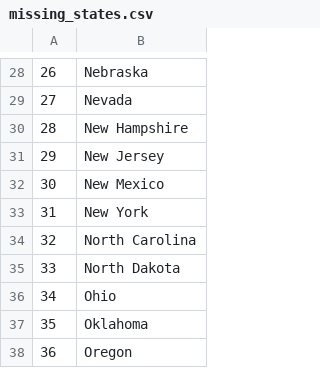
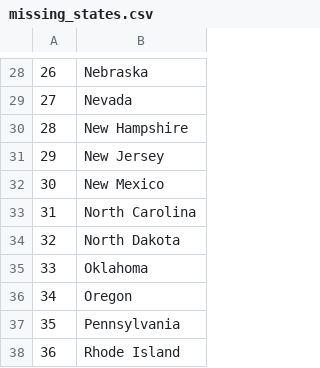
Before and after one commit to shrijith89/100DaysOfCode, a CSV file: Day25/US_Game/missing_states.csv, drawn as a sheet; only a part is shown, gaps mark what is left out; the shorter side is filled out with more unchanged rows; removed rows and columns are numbered as before the commit, all else as after; the diff names each change by its address in the sheet, - before the commit and + after, or states it on an @@ line.

Commit message:
used_list_comprehension

```diff
--- a/Day25/US_Game/missing_states.csv
+++ b/Day25/US_Game/missing_states.csv
-row 33: 31 | New York
@@ column A renumbered from row 33 down @@
-row 36: 34 | Ohio
```
Also changed, not shown: 1 other file.
